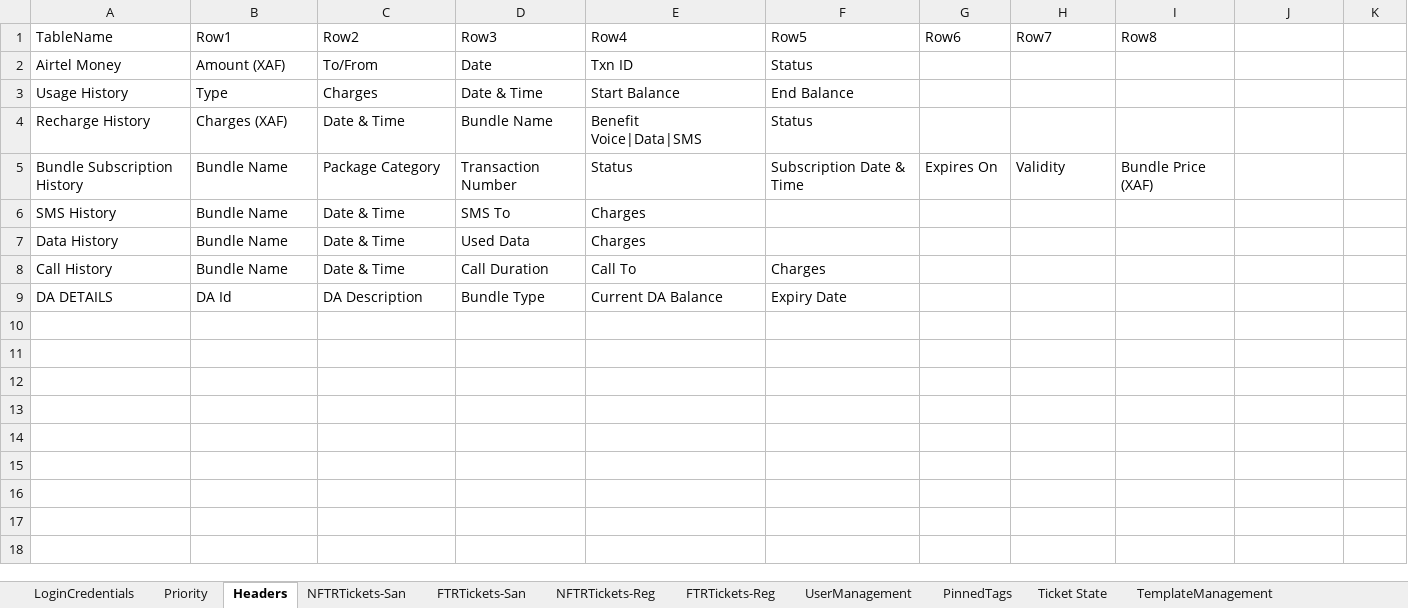
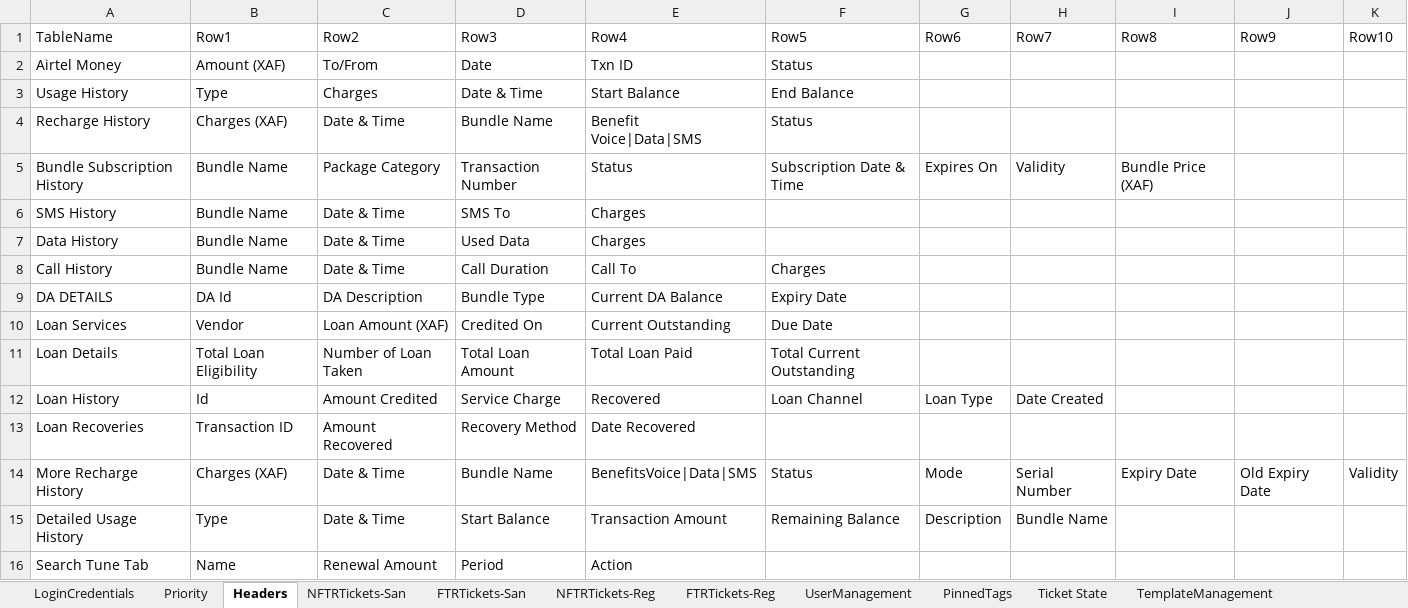
Before and after one commit to michaeadi/cs-portal-automation_selenium, an Excel workbook: Excels/GA.xlsx, sheet Headers, drawn as a sheet; values as stored, in another font and other column widths than the file's, no borders; charts and pictures not drawn; the diff names each change by its address in the sheet, - before the commit and + after, or states it on an @@ line.

```diff
--- a/Excels/GA.xlsx (sheet Headers)
+++ b/Excels/GA.xlsx (sheet Headers)
-J1: (empty)
+J1: Row9
-K1: (empty)
+K1: Row10
+row 10: Loan Services | Vendor | Loan Amount (XAF) | Credited On | Current Outstanding | Due Date
+row 11: Loan Details | Total Loan Eligibility | Number of Loan Taken | Total Loan Amount | Total Loan Paid | Total Current Outstanding
+row 12: Loan History | Id | Amount Credited | Service Charge | Recovered | Loan Channel | Loan Type | Date Created
+row 13: Loan Recoveries | Transaction ID | Amount Recovered | Recovery Method | Date Recovered
+row 14: More Recharge History | Charges (XAF) | Date & Time | Bundle Name | BenefitsVoice|Data|SMS | Status | Mode | Serial Number | Expiry Date | Old Expiry Date | Validity
+row 15: Detailed Usage History | Type | Date & Time | Start Balance | Transaction Amount | Remaining Balance | Description | Bundle Name
+row 16: Search Tune Tab | Name | Renewal Amount | Period | Action
```
Also changed, not shown: charts or pictures, Excels/DRC.xlsx, Excels/MG.xlsx, 5 other files.
